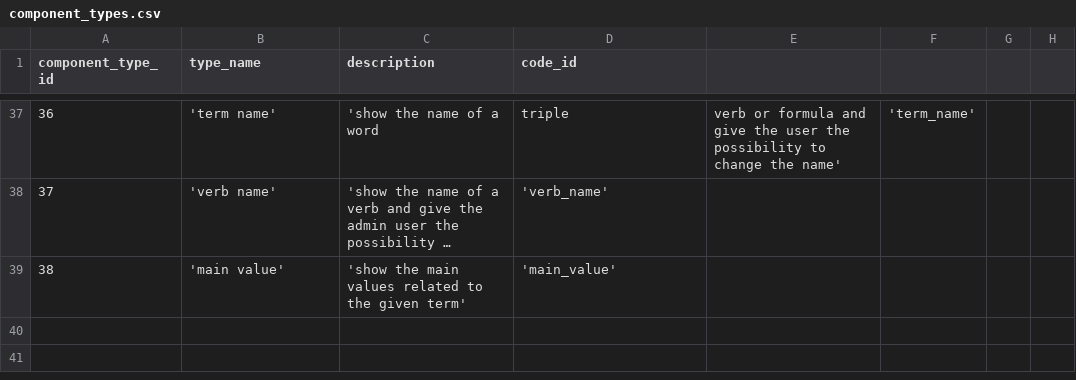
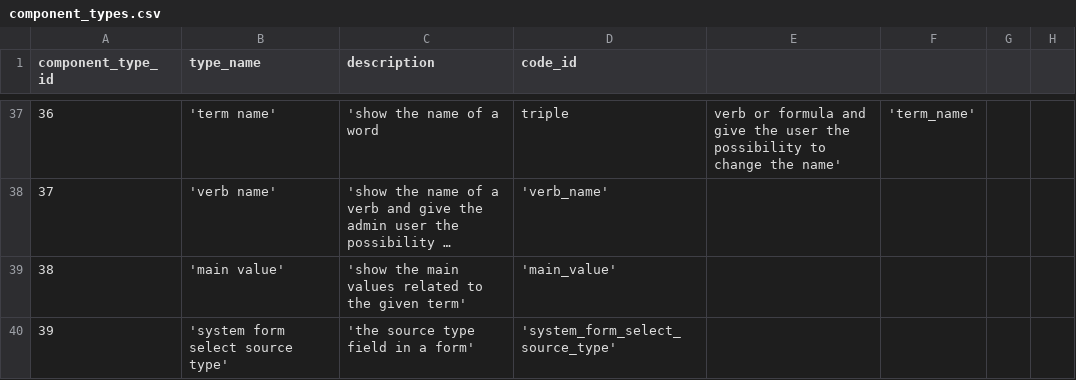
Before and after one commit to zukunft/zukunft.com, a CSV file: src/main/resources/db_code_links/component_types.csv, drawn as a sheet; only a part is shown, gaps mark what is left out; long unchanged cells end in …; the diff names each change by its address in the sheet, - before the commit and + after, or states it on an @@ line.

Commit message:
add source curl views

```diff
--- a/src/main/resources/db_code_links/component_types.csv
+++ b/src/main/resources/db_code_links/component_types.csv
+row 40: 39 | 'system form select source type' | 'the source type field in a form' | 'system_form_select_source_type'
```
Also changed, not shown: src/main/resources/db_code_links/system_time_types.csv, 31 other files.
